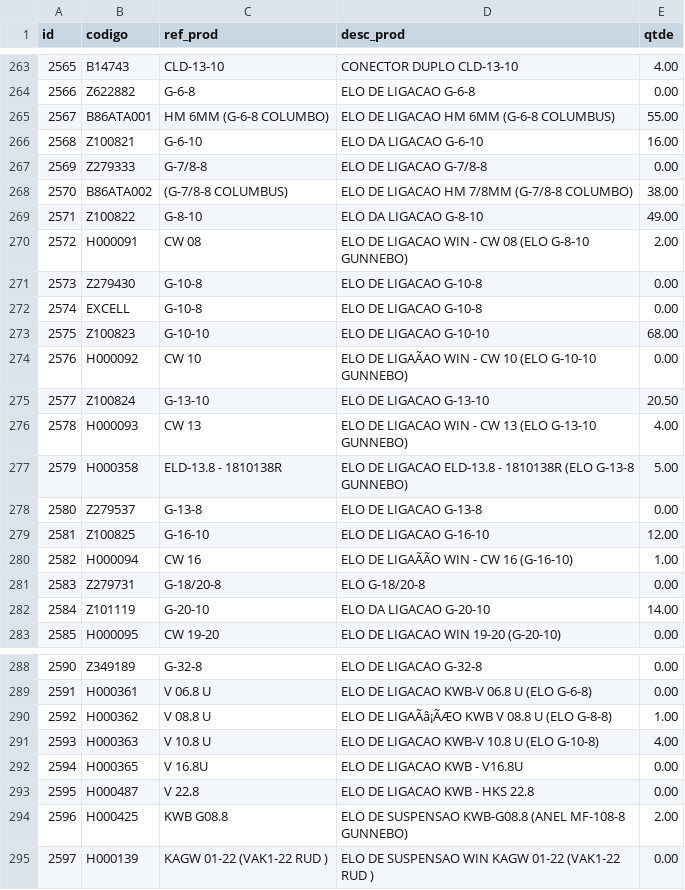
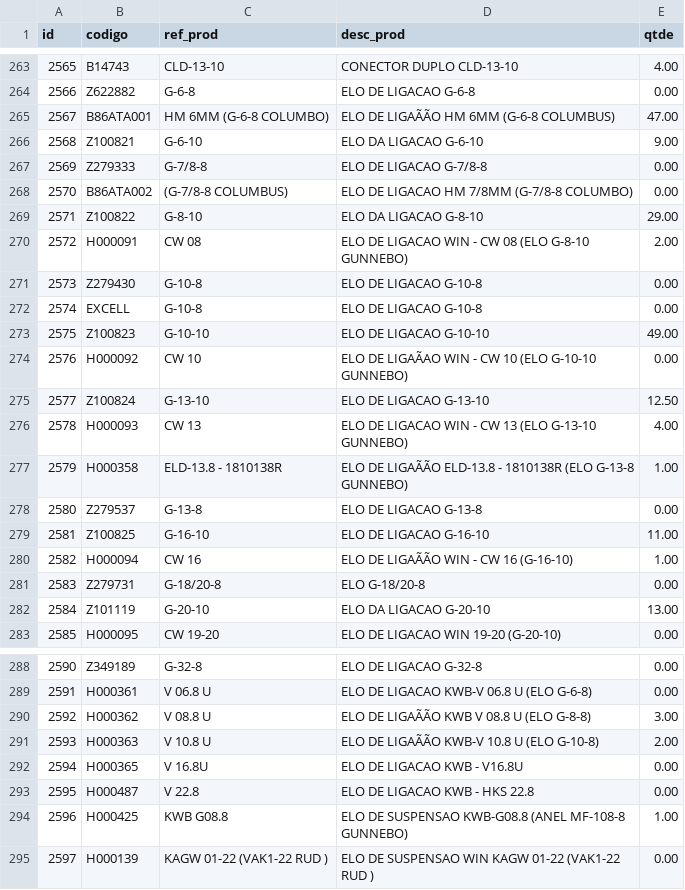
Before and after one commit to Bia19ssantos/sistemaDefran, a CSV file: dados/estoque_defran.csv, drawn as a sheet; only a part is shown, gaps mark what is left out; the diff covers the shown part only; the diff names each change by its address in the sheet, - before the commit and + after, or states it on an @@ line.

```diff
--- a/dados/estoque_defran.csv
+++ b/dados/estoque_defran.csv
-D265 (desc_prod): ELO DE LIGACAO HM 6MM (G-6-8 COLUMBUS)
+D265 (desc_prod): ELO DE LIGAÃÃO HM 6MM (G-6-8 COLUMBUS)
-E265 (qtde): 55.00
+E265 (qtde): 47.00
-E266 (qtde): 16.00
+E266 (qtde): 9.00
-E268 (qtde): 38.00
+E268 (qtde): 0.00
-E269 (qtde): 49.00
+E269 (qtde): 29.00
-E273 (qtde): 68.00
+E273 (qtde): 49.00
-E275 (qtde): 20.50
+E275 (qtde): 12.50
-D277 (desc_prod): ELO DE LIGACAO ELD-13.8 -…
+D277 (desc_prod): ELO DE LIGAÃÃO ELD-13.8 -…
-E277 (qtde): 5.00
+E277 (qtde): 1.00
-E279 (qtde): 12.00
+E279 (qtde): 11.00
-E282 (qtde): 14.00
+E282 (qtde): 13.00
-D290 (desc_prod): ELO DE LIGAÃâ¡ÃÆO KWB V 08.8 U (ELO G-8-8)
+D290 (desc_prod): ELO DE LIGAÃÃO KWB V 08.8 U (ELO G-8-8)
-E290 (qtde): 1.00
+E290 (qtde): 3.00
-D291 (desc_prod): ELO DE LIGACAO KWB-V 10.8 U (ELO G-10-8)
+D291 (desc_prod): ELO DE LIGAÃÃO KWB-V 10.8 U (ELO G-10-8)
-E291 (qtde): 4.00
+E291 (qtde): 2.00
-E294 (qtde): 2.00
+E294 (qtde): 1.00
```
Also changed, not shown: 5 added rows and 50 edited cells elsewhere in this file.
